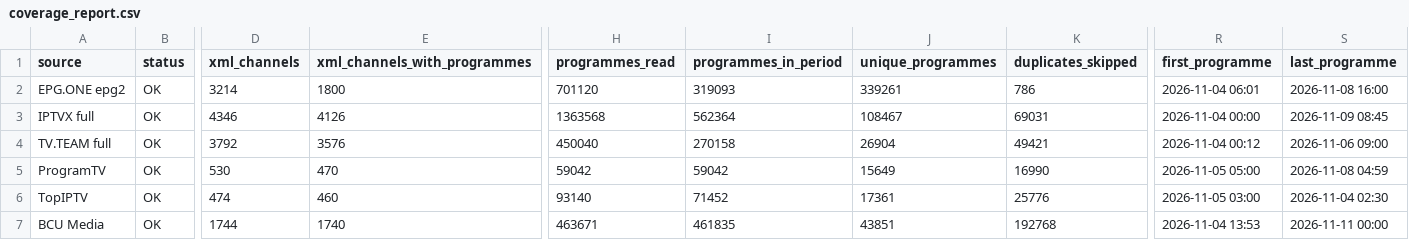
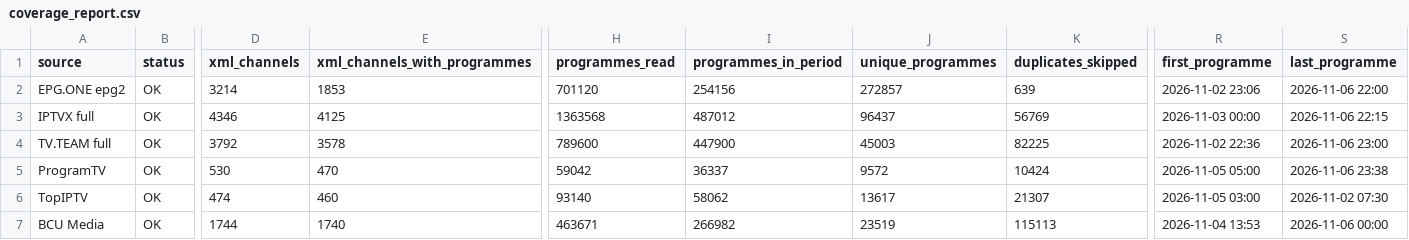
Before and after one commit to oleghkap/EPG-EDEM, a CSV file: coverage_report.csv, drawn as a sheet; only a part is shown, gaps mark what is left out; the diff covers the shown part only; the diff names each change by its address in the sheet, - before the commit and + after, or states it on an @@ line.

```diff
--- a/coverage_report.csv
+++ b/coverage_report.csv
-E2 (xml_channels_with_programmes): 1800
+E2 (xml_channels_with_programmes): 1853
-I2 (programmes_in_period): 319093
+I2 (programmes_in_period): 254156
-J2 (unique_programmes): 339261
+J2 (unique_programmes): 272857
-K2 (duplicates_skipped): 786
+K2 (duplicates_skipped): 639
-R2 (first_programme): 2026-11-04 06:01
+R2 (first_programme): 2026-11-02 23:06
-S2 (last_programme): 2026-11-08 16:00
+S2 (last_programme): 2026-11-06 22:00
-E3 (xml_channels_with_programmes): 4126
+E3 (xml_channels_with_programmes): 4125
-I3 (programmes_in_period): 562364
+I3 (programmes_in_period): 487012
-J3 (unique_programmes): 108467
+J3 (unique_programmes): 96437
-K3 (duplicates_skipped): 69031
+K3 (duplicates_skipped): 56769
-R3 (first_programme): 2026-11-04 00:00
+R3 (first_programme): 2026-11-03 00:00
-S3 (last_programme): 2026-11-09 08:45
+S3 (last_programme): 2026-11-06 22:15
-E4 (xml_channels_with_programmes): 3576
+E4 (xml_channels_with_programmes): 3578
-H4 (programmes_read): 450040
+H4 (programmes_read): 789600
-I4 (programmes_in_period): 270158
+I4 (programmes_in_period): 447900
-J4 (unique_programmes): 26904
+J4 (unique_programmes): 45003
-K4 (duplicates_skipped): 49421
+K4 (duplicates_skipped): 82225
-R4 (first_programme): 2026-11-04 00:12
+R4 (first_programme): 2026-11-02 22:36
-S4 (last_programme): 2026-11-06 09:00
+S4 (last_programme): 2026-11-06 23:00
-I5 (programmes_in_period): 59042
+I5 (programmes_in_period): 36337
-J5 (unique_programmes): 15649
+J5 (unique_programmes): 9572
-K5 (duplicates_skipped): 16990
+K5 (duplicates_skipped): 10424
-S5 (last_programme): 2026-11-08 04:59
+S5 (last_programme): 2026-11-06 23:38
-I6 (programmes_in_period): 71452
+I6 (programmes_in_period): 58062
-J6 (unique_programmes): 17361
+J6 (unique_programmes): 13617
-K6 (duplicates_skipped): 25776
+K6 (duplicates_skipped): 21307
-S6 (last_programme): 2026-11-04 02:30
+S6 (last_programme): 2026-11-02 07:30
-I7 (programmes_in_period): 461835
+I7 (programmes_in_period): 266982
-J7 (unique_programmes): 43851
+J7 (unique_programmes): 23519
-K7 (duplicates_skipped): 192768
+K7 (duplicates_skipped): 115113
-S7 (last_programme): 2026-11-11 00:00
+S7 (last_programme): 2026-11-06 00:00
```
Also changed, not shown: 17 edited cells elsewhere in this file, channel_coverage.csv, 1 other file.
